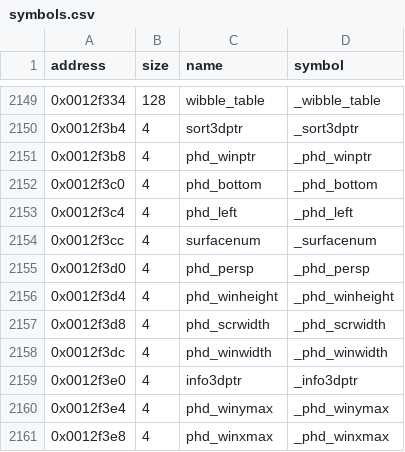
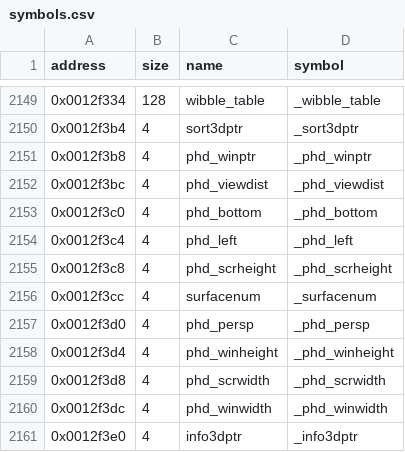
Before and after one commit to LostArtefacts/tr01, a CSV file: config/symbols.csv, drawn as a sheet; only a part is shown, gaps mark what is left out; the shorter side is filled out with more unchanged rows.

Commit message:
Decompile phd_InitWindow (0x3eeac)
Names phd_viewdist and phd_scrheight, which it sets.

```diff
--- a/config/symbols.csv
+++ b/config/symbols.csv
@@ -2151,4 +2151,6 @@ address,size,name,symbol
 0x0012f3b8,4,phd_winptr,_phd_winptr
+0x0012f3bc,4,phd_viewdist,_phd_viewdist
 0x0012f3c0,4,phd_bottom,_phd_bottom
 0x0012f3c4,4,phd_left,_phd_left
+0x0012f3c8,4,phd_scrheight,_phd_scrheight
 0x0012f3cc,4,surfacenum,_surfacenum
```
Also changed, not shown: 2 other files.
